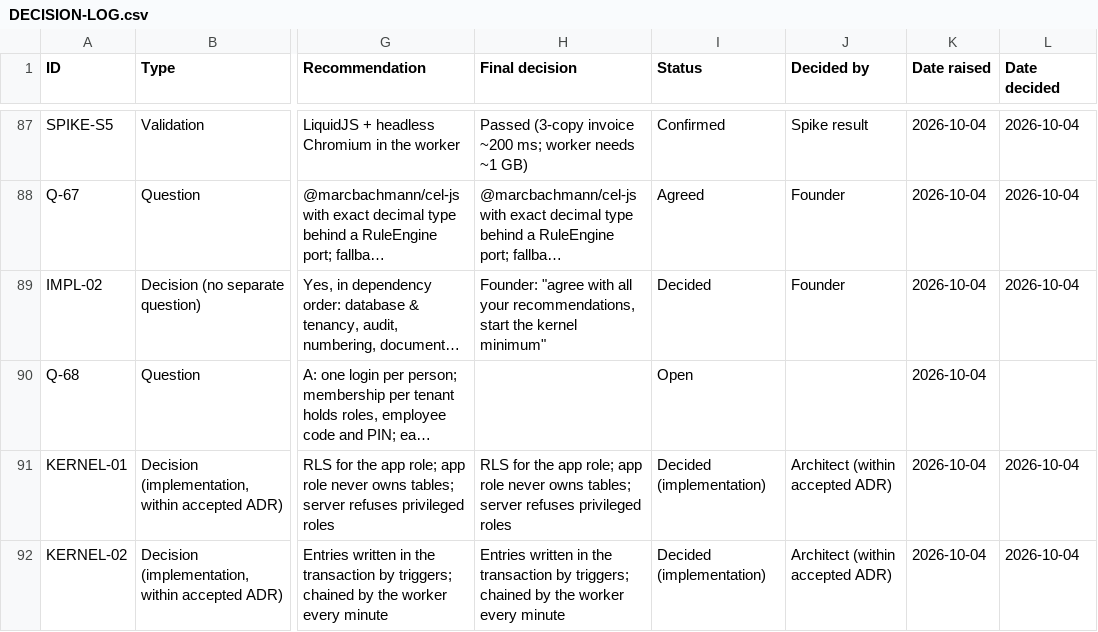
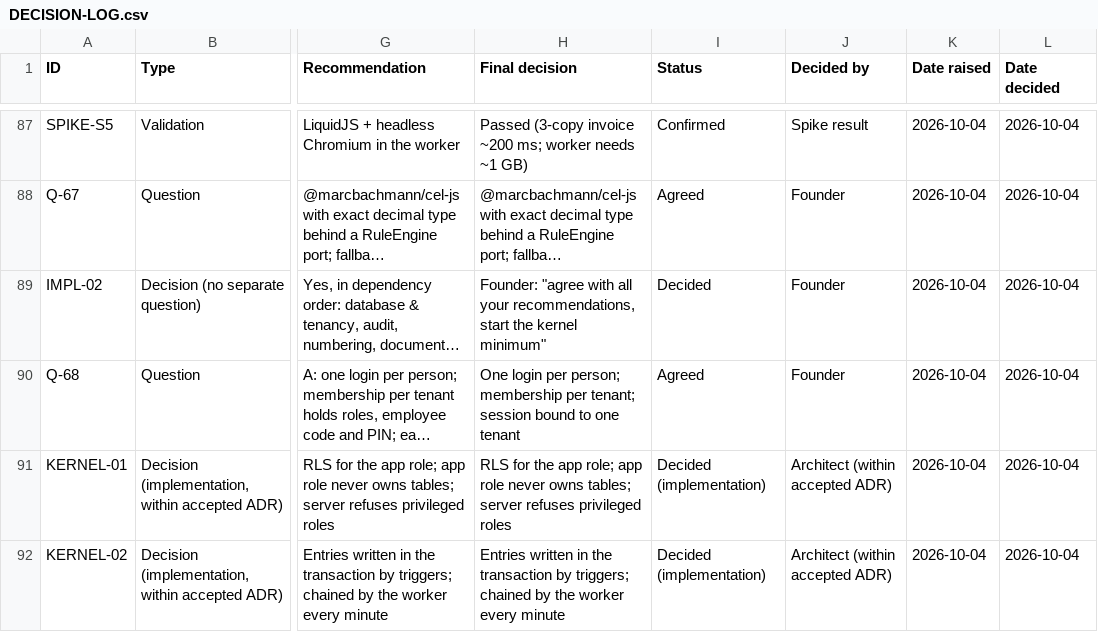
Before and after one commit to adityayadav30561-rgb/MASTER-ERP, a CSV file: docs/tracking/DECISION-LOG.csv, drawn as a sheet; only a part is shown, gaps mark what is left out; long unchanged cells end in …; the diff covers the shown part only; the diff names each change by its address in the sheet, - before the commit and + after, or states it on an @@ line.

```diff
--- a/docs/tracking/DECISION-LOG.csv
+++ b/docs/tracking/DECISION-LOG.csv
-H90 (Final decision): (empty)
+H90 (Final decision): One login per person; membership per tenant; session bound to one tenant
-I90 (Status): Open
+I90 (Status): Agreed
-J90 (Decided by): (empty)
+J90 (Decided by): Founder
-L90 (Date decided): (empty)
+L90 (Date decided): 2026-10-04
```
Also changed, not shown: 1 added row elsewhere in this file, 20 other files.
